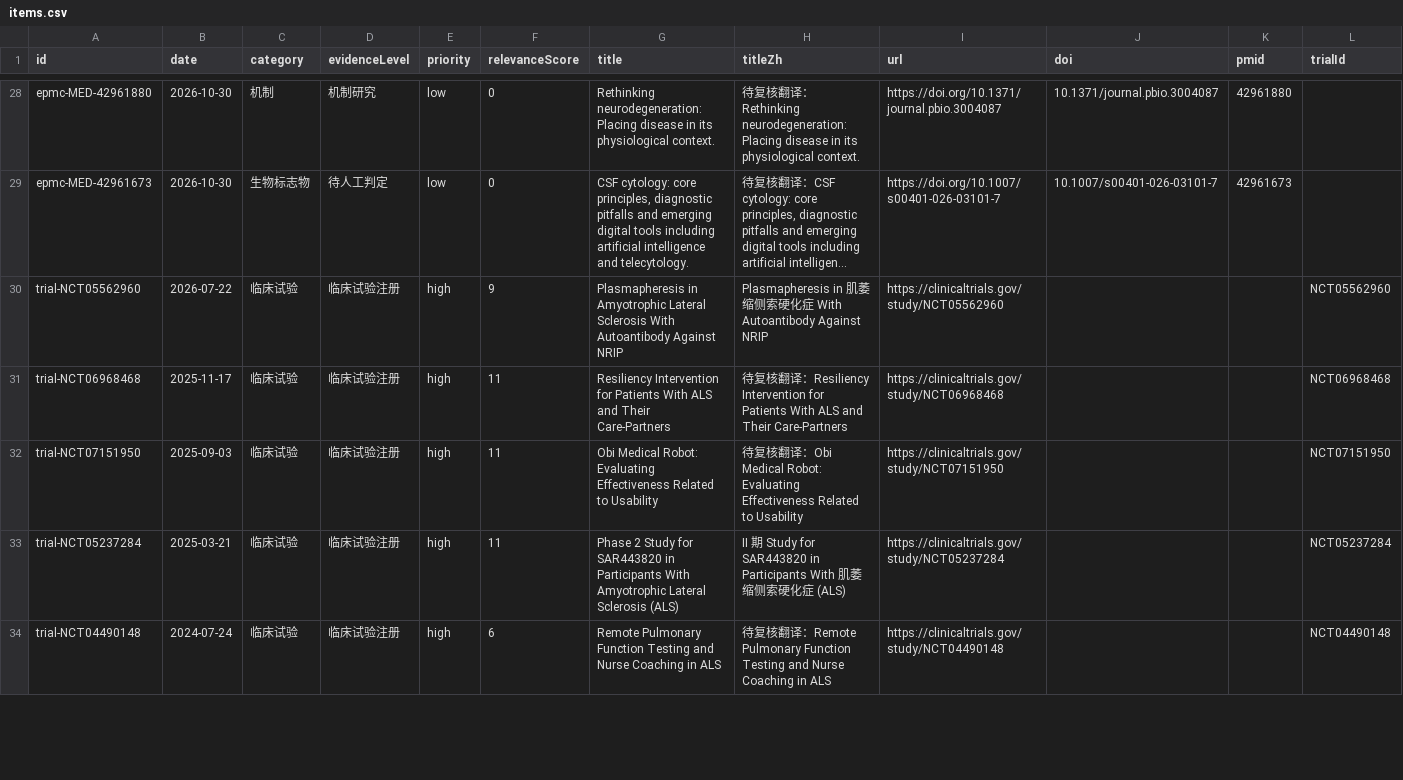
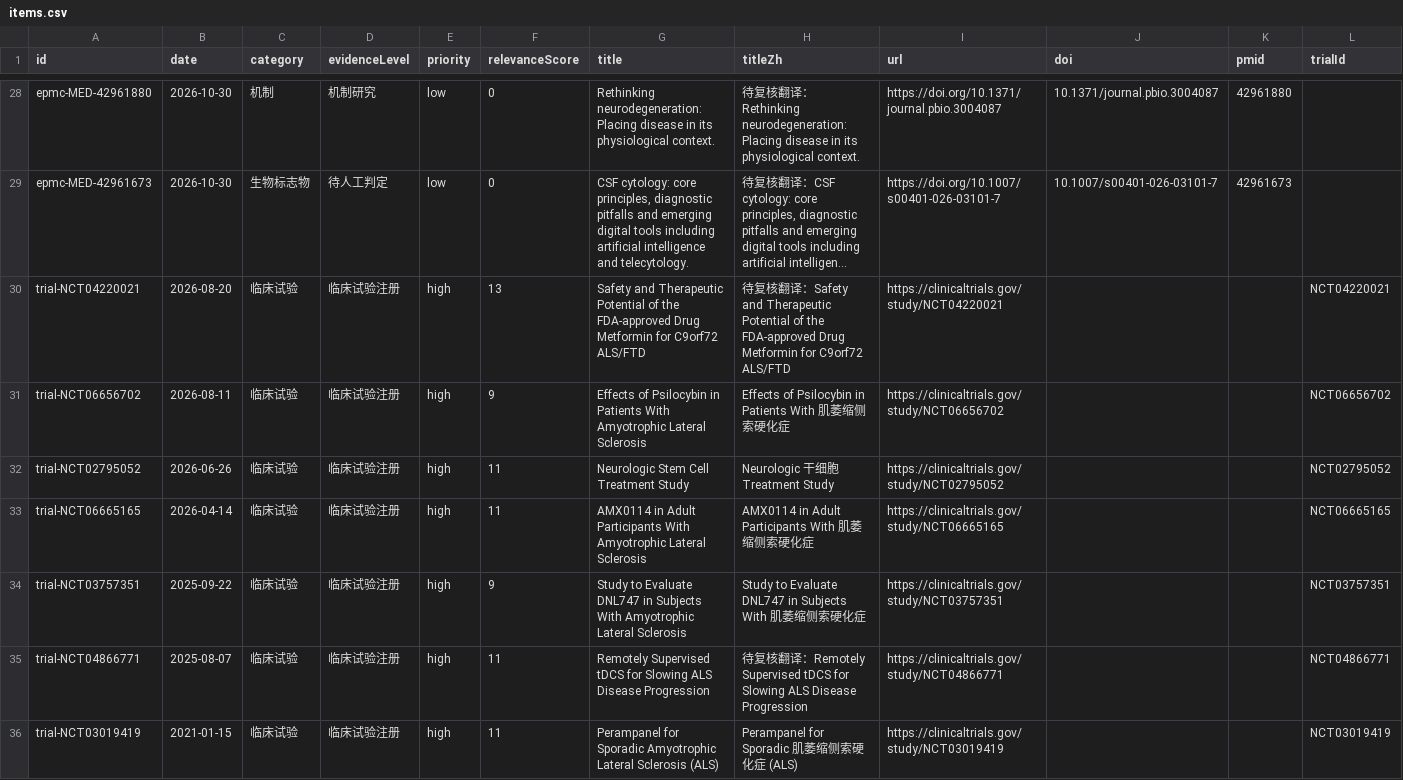
Before and after one commit to DY-bucm/als-research-site, a CSV file: exports/items.csv, drawn as a sheet; only a part is shown, gaps mark what is left out; long unchanged cells end in …; removed rows and columns are numbered as before the commit, all else as after; the diff covers the shown part only; the diff names each change by its address in the sheet, - before the commit and + after, or states it on an @@ line.

```diff
--- a/exports/items.csv
+++ b/exports/items.csv
+row 30: trial-NCT04220021 | 2026-08-20 | 临床试验 | 临床试验注册 | high | 13 | Safety and Therapeutic Potential of the FDA-approved Drug Metformin for C9orf72 ALS/FTD | 待复核翻译：Safety and Therapeutic Potential of the FDA-approved Drug Metformin for C9orf72 ALS/FTD | https://clinicaltrials.gov/study/NCT04220021 |  |  | NCT04220021
-A31 (id): trial-NCT05562960
+A31 (id): trial-NCT06656702
-B31 (date): 2026-07-22
+B31 (date): 2026-08-11
-G31 (title): Plasmapheresis in Amyotrophic Lateral Sclerosis With Autoantibody Against NRIP
+G31 (title): Effects of Psilocybin in Patients With Amyotrophic Lateral Sclerosis
-H31 (titleZh): Plasmapheresis in 肌萎缩侧索硬化症 With Autoantibody Against NRIP
+H31 (titleZh): Effects of Psilocybin in Patients With 肌萎缩侧索硬化症
-I31 (url): https://clinicaltrials.gov/study/NCT05562960
+I31 (url): https://clinicaltrials.gov/study/NCT06656702
-L31 (trialId): NCT05562960
+L31 (trialId): NCT06656702
+row 32: trial-NCT02795052 | 2026-06-26 | 临床试验 | 临床试验注册 | high | 11 | Neurologic Stem Cell Treatment Study | Neurologic 干细胞 Treatment Study | https://clinicaltrials.gov/study/NCT02795052 |  |  | NCT02795052
-A33 (id): trial-NCT06968468
+A33 (id): trial-NCT06665165
-B33 (date): 2025-11-17
+B33 (date): 2026-04-14
-G33 (title): Resiliency Intervention for Patients With ALS and Their Care-Partners
+G33 (title): AMX0114 in Adult Participants With Amyotrophic Lateral Sclerosis
-H33 (titleZh): 待复核翻译：Resiliency Intervention for Patients With ALS and Their Care-Partners
+H33 (titleZh): AMX0114 in Adult Participants With 肌萎缩侧索硬化症
-I33 (url): https://clinicaltrials.gov/study/NCT06968468
+I33 (url): https://clinicaltrials.gov/study/NCT06665165
-L33 (trialId): NCT06968468
+L33 (trialId): NCT06665165
+row 34: trial-NCT03757351 | 2025-09-22 | 临床试验 | 临床试验注册 | high | 9 | Study to Evaluate DNL747 in Subjects With Amyotrophic Lateral Sclerosis | Study to Evaluate DNL747 in Subjects With 肌萎缩侧索硬化症 | https://clinicaltrials.gov/study/NCT03757351 |  |  | NCT03757351
-A35 (id): trial-NCT07151950
+A35 (id): trial-NCT04866771
-B35 (date): 2025-09-03
+B35 (date): 2025-08-07
-G35 (title): Obi Medical Robot: Evaluating Effectiveness Related to Usability
+G35 (title): Remotely Supervised tDCS for Slowing ALS Disease Progression
-H35 (titleZh): …译：Obi Medical Robot: Evaluating Effectiveness Related to Usability
+H35 (titleZh): …译：Remotely Supervised tDCS for Slowing ALS Disease Progression
-I35 (url): https://clinicaltrials.gov/study/NCT07151950
+I35 (url): https://clinicaltrials.gov/study/NCT04866771
-L35 (trialId): NCT07151950
+L35 (trialId): NCT04866771
-A36 (id): trial-NCT05237284
+A36 (id): trial-NCT03019419
-B36 (date): 2025-03-21
+B36 (date): 2021-01-15
-G36 (title): Phase 2 Study for SAR443820 in Participants With Amyotrophic Lateral…
+G36 (title): Perampanel for Sporadic Amyotrophic Lateral…
-H36 (titleZh): II 期 Study for SAR443820 in Participants With 肌萎…
+H36 (titleZh): Perampanel for Sporadic 肌萎…
-I36 (url): https://clinicaltrials.gov/study/NCT05237284
+I36 (url): https://clinicaltrials.gov/study/NCT03019419
-L36 (trialId): NCT05237284
+L36 (trialId): NCT03019419
-row 34: trial-NCT04490148 | 2024-07-24 | 临床试验 | 临床试验注册 | high | 6 | Remote Pulmonary Function Testing and Nurse Coaching in ALS | 待复核翻译：Remote Pulmonary Function Testing and Nurse Coaching in ALS | https://clinicaltrials.gov/study/NCT04490148 |  |  | NCT04490148
```
Also changed, not shown: 2 added rows, 4 removed rows and 66 edited cells elsewhere in this file, 10 other files.
